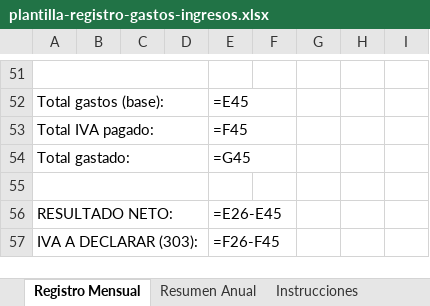
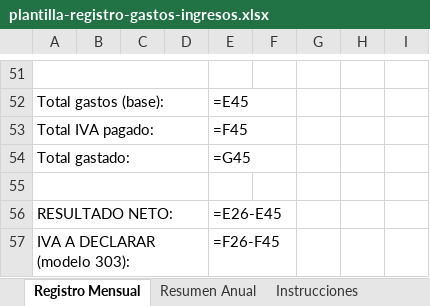
Before and after one commit to bitszf/autonomolab, an Excel workbook: herramientas/plantilla-factura-excel/plantilla-registro-gastos-ingresos.xlsx, sheet Registro Mensual, drawn as a sheet; only a part is shown, gaps mark what is left out; values as stored, in another font and other column widths than the file's, no cell formats; formulas without a stored value are shown as written; the diff covers the shown part only; the diff names each change by its address in the sheet, - before the commit and + after, or states it on an @@ line.

```diff
--- a/herramientas/plantilla-factura-excel/plantilla-registro-gastos-ingresos.xlsx (sheet Registro Mensual)
+++ b/herramientas/plantilla-factura-excel/plantilla-registro-gastos-ingresos.xlsx (sheet Registro Mensual)
-A57: IVA A DECLARAR (303):
+A57: IVA A DECLARAR (modelo 303):
```
Also changed, not shown: 1 added row, 1 removed row, 27 edited cells and merged cells elsewhere in this sheet, sheet Resumen Anual, sheet Instrucciones, cell formats, herramientas/plantilla-factura-excel/plantilla-control-facturas-cobros.xlsx, herramientas/plantilla-factura-excel/plantilla-factura-autonomo.xlsx, 20 other files.
